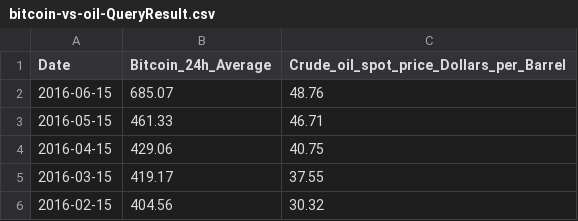
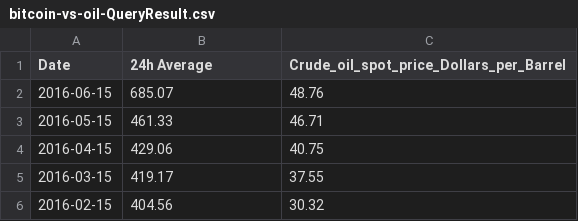
Before and after one commit to fenago/DSBook, a CSV file: Chapter 12/bitcoin-vs-oil-QueryResult.csv, drawn as a sheet; only a part is shown.

Commit message:
Update bitcoin-vs-oil-QueryResult.csv

```diff
--- a/Chapter 12/bitcoin-vs-oil-QueryResult.csv
+++ b/Chapter 12/bitcoin-vs-oil-QueryResult.csv
@@ -1,2 +1,2 @@
-Date,Bitcoin_24h_Average,Crude_oil_spot_price_Dollars_per_Barrel
+Date,24h Average,Crude_oil_spot_price_Dollars_per_Barrel
 2016-06-15,685.07,48.76
```
